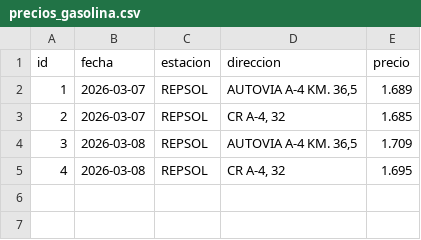
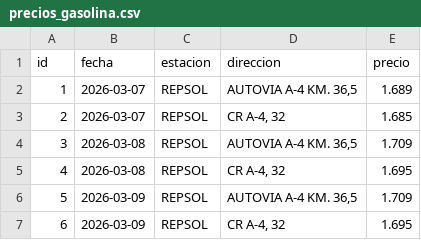
Before and after one commit to juanecolina-beep/gasolina-app, a CSV file: precios_gasolina.csv, drawn as a sheet; the diff names each change by its address in the sheet, - before the commit and + after, or states it on an @@ line.

```diff
--- a/precios_gasolina.csv
+++ b/precios_gasolina.csv
+row 6: 5 | 2026-03-09 | REPSOL | AUTOVIA A-4 KM. 36,5 | 1.709
+row 7: 6 | 2026-03-09 | REPSOL | CR A-4, 32 | 1.695
```
Also changed, not shown: 2 other files.
